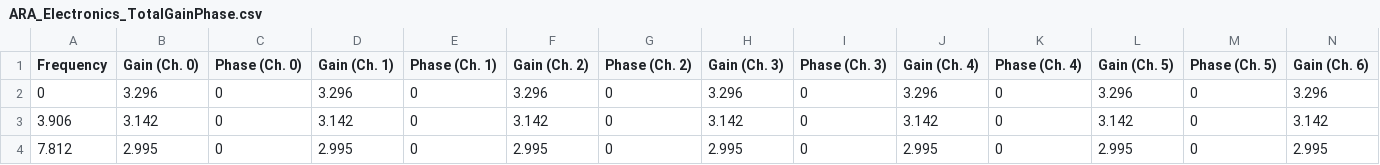
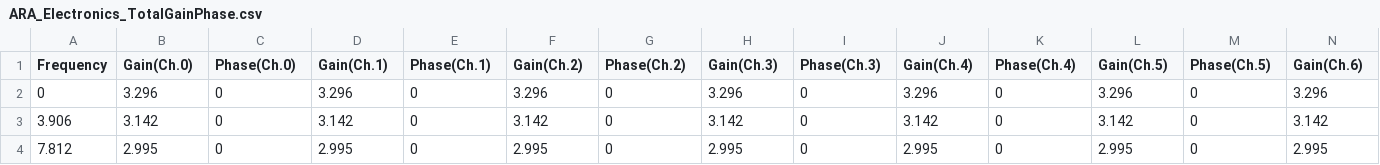
Before and after one commit to ara-software/AraSim, a CSV file: data/ARA_Electronics_TotalGainPhase.csv, drawn as a sheet; only a part is shown; the diff covers the shown part only; the diff names each change by its address in the sheet, - before the commit and + after, or states it on an @@ line.

Commit message:
Removed spaces in the first row for consistency

```diff
--- a/data/ARA_Electronics_TotalGainPhase.csv
+++ b/data/ARA_Electronics_TotalGainPhase.csv
-B1: Gain (Ch. 0)
+B1: Gain(Ch.0)
-C1: Phase (Ch. 0)
+C1: Phase(Ch.0)
-D1: Gain (Ch. 1)
+D1: Gain(Ch.1)
-E1: Phase (Ch. 1)
+E1: Phase(Ch.1)
-F1: Gain (Ch. 2)
+F1: Gain(Ch.2)
-G1: Phase (Ch. 2)
+G1: Phase(Ch.2)
-H1: Gain (Ch. 3)
+H1: Gain(Ch.3)
-I1: Phase (Ch. 3)
+I1: Phase(Ch.3)
-J1: Gain (Ch. 4)
+J1: Gain(Ch.4)
-K1: Phase (Ch. 4)
+K1: Phase(Ch.4)
-L1: Gain (Ch. 5)
+L1: Gain(Ch.5)
-M1: Phase (Ch. 5)
+M1: Phase(Ch.5)
-N1: Gain (Ch. 6)
+N1: Gain(Ch.6)
```
Also changed, not shown: 19 edited cells elsewhere in this file.
